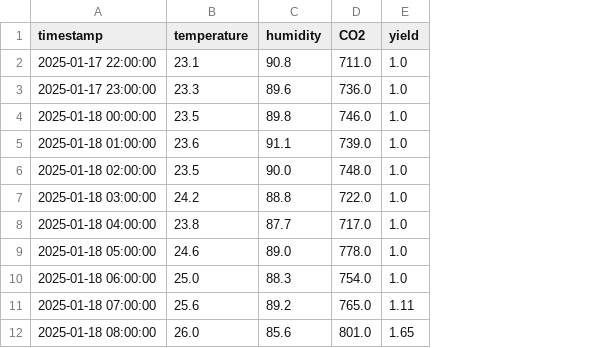
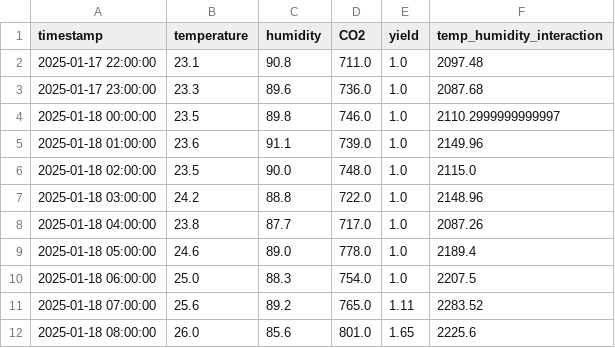
Before and after one commit to AleeshaMariaBenjamin/mushroom-yield-project, a CSV file: data/processed/test.csv, drawn as a sheet; only a part is shown; the diff names each change by its address in the sheet, - before the commit and + after, or states it on an @@ line.

```diff
--- a/data/processed/test.csv
+++ b/data/processed/test.csv
+column F (temp_humidity_interaction), rows 2-12: 2097.48 | 2087.68 | 2110.2999999999997 | 2149.96 | 2115.0 | 2148.96 | 2087.26 | 2189.4 | 2207.5 | 2283.52 | 2225.6
```
Also changed, not shown: data/processed/train.csv, 22 other files.
